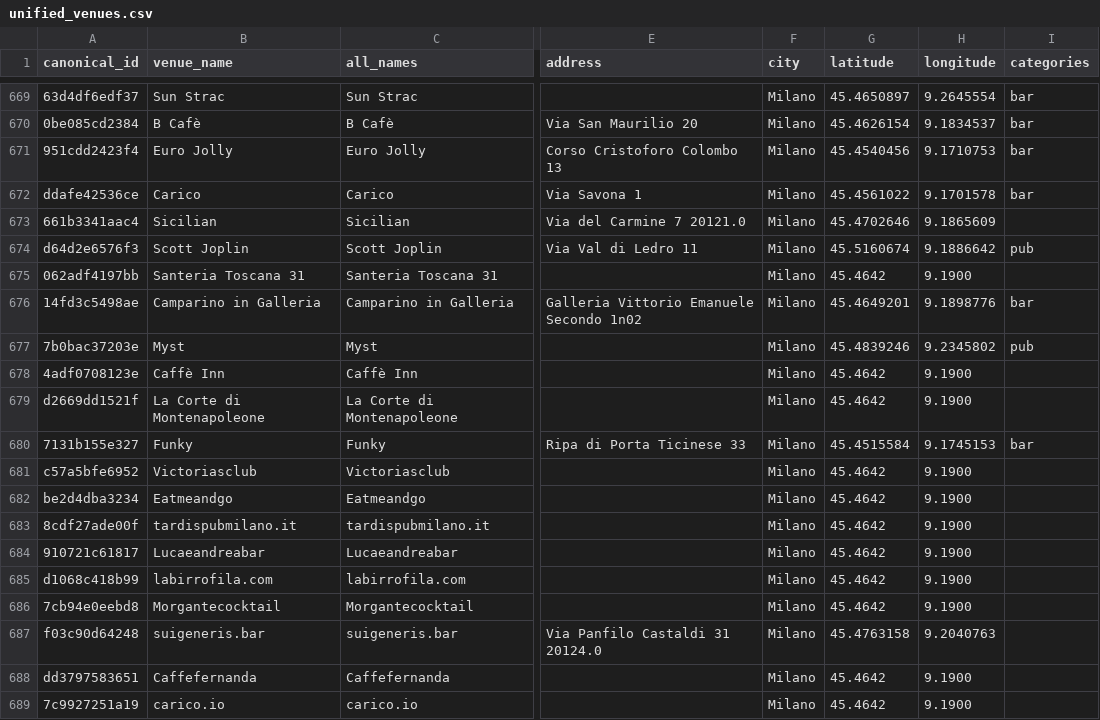
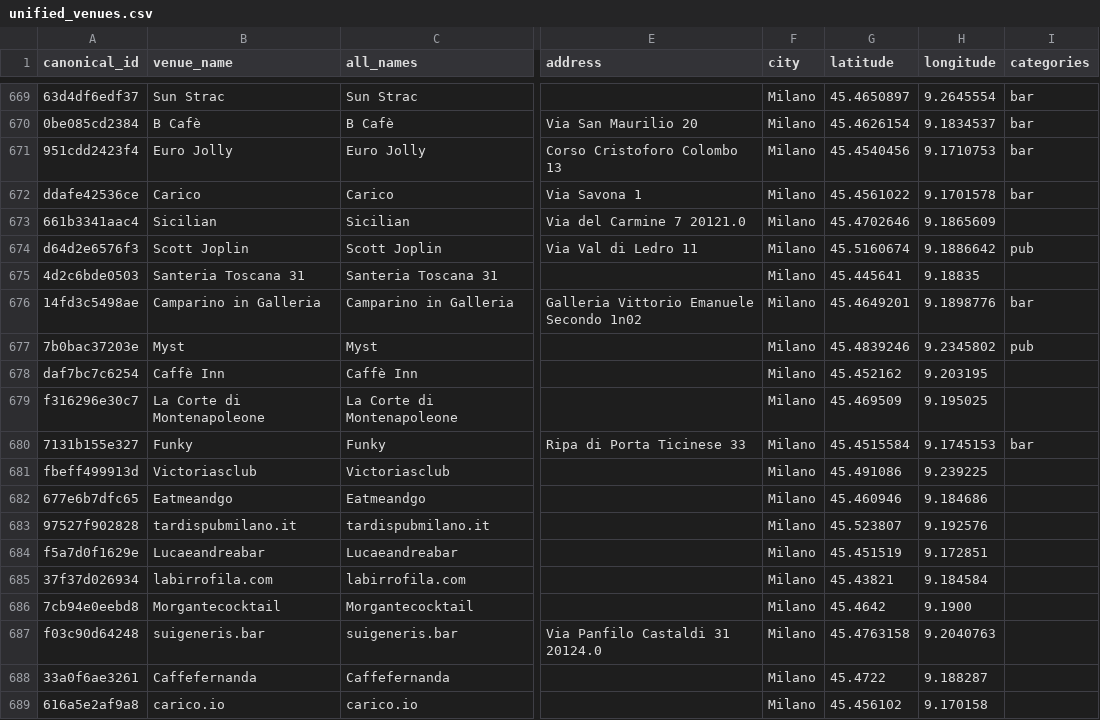
Before and after one commit to mtom123/FindMyDeal, a CSV file: data/unified_venues.csv, drawn as a sheet; only a part is shown, gaps mark what is left out; the diff covers the shown part only; the diff names each change by its address in the sheet, - before the commit and + after, or states it on an @@ line.

```diff
--- a/data/unified_venues.csv
+++ b/data/unified_venues.csv
-A675 (canonical_id): 062adf4197bb
+A675 (canonical_id): 4d2c6bde0503
-G675 (latitude): 45.4642
+G675 (latitude): 45.445641
-H675 (longitude): 9.1900
+H675 (longitude): 9.18835
-A678 (canonical_id): 4adf0708123e
+A678 (canonical_id): daf7bc7c6254
-G678 (latitude): 45.4642
+G678 (latitude): 45.452162
-H678 (longitude): 9.1900
+H678 (longitude): 9.203195
-A679 (canonical_id): d2669dd1521f
+A679 (canonical_id): f316296e30c7
-G679 (latitude): 45.4642
+G679 (latitude): 45.469509
-H679 (longitude): 9.1900
+H679 (longitude): 9.195025
-A681 (canonical_id): c57a5bfe6952
+A681 (canonical_id): fbeff499913d
-G681 (latitude): 45.4642
+G681 (latitude): 45.491086
-H681 (longitude): 9.1900
+H681 (longitude): 9.239225
-A682 (canonical_id): be2d4dba3234
+A682 (canonical_id): 677e6b7dfc65
-G682 (latitude): 45.4642
+G682 (latitude): 45.460946
-H682 (longitude): 9.1900
+H682 (longitude): 9.184686
-A683 (canonical_id): 8cdf27ade00f
+A683 (canonical_id): 97527f902828
-G683 (latitude): 45.4642
+G683 (latitude): 45.523807
-H683 (longitude): 9.1900
+H683 (longitude): 9.192576
-A684 (canonical_id): 910721c61817
+A684 (canonical_id): f5a7d0f1629e
-G684 (latitude): 45.4642
+G684 (latitude): 45.451519
-H684 (longitude): 9.1900
+H684 (longitude): 9.172851
-A685 (canonical_id): d1068c418b99
+A685 (canonical_id): 37f37d026934
-G685 (latitude): 45.4642
+G685 (latitude): 45.43821
-H685 (longitude): 9.1900
+H685 (longitude): 9.184584
-A688 (canonical_id): dd3797583651
+A688 (canonical_id): 33a0f6ae3261
-G688 (latitude): 45.4642
+G688 (latitude): 45.4722
-H688 (longitude): 9.1900
+H688 (longitude): 9.188287
-A689 (canonical_id): 7c9927251a19
+A689 (canonical_id): 616a5e2af9a8
-G689 (latitude): 45.4642
+G689 (latitude): 45.456102
-H689 (longitude): 9.1900
+H689 (longitude): 9.170158
```
Also changed, not shown: 24 edited cells elsewhere in this file, data/unified_prices.csv, raw_sources/agent2_direct_website_venues.csv, 10 other files.
